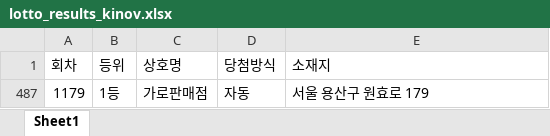
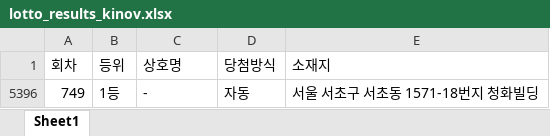
Before and after one commit to integral81/lottomap, an Excel workbook: lotto_results_kinov.xlsx, sheet Sheet1, drawn as a sheet; values as stored, in another font and other column widths than the file's, no borders; removed rows and columns are numbered as before the commit, all else as after; the diff names each change by its address in the sheet, - before the commit and + after, or states it on an @@ line.

Commit message:
Register Batch 54 (9 shops) with precise POV data

```diff
--- a/lotto_results_kinov.xlsx (sheet Sheet1)
+++ b/lotto_results_kinov.xlsx (sheet Sheet1)
@@ row 487 hidden: 1179 | 1등 | 가로판매점 | 자동 | 서울 용산구 원효로 179 @@
@@ row 5396 unhidden: 749 | 1등 | - | 자동 | 서울 서초구 서초동 1571-18번지 청화빌딩 @@
```
Also changed, not shown: 2 other files.
